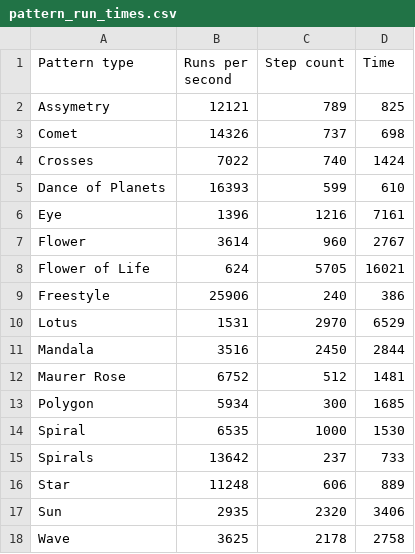
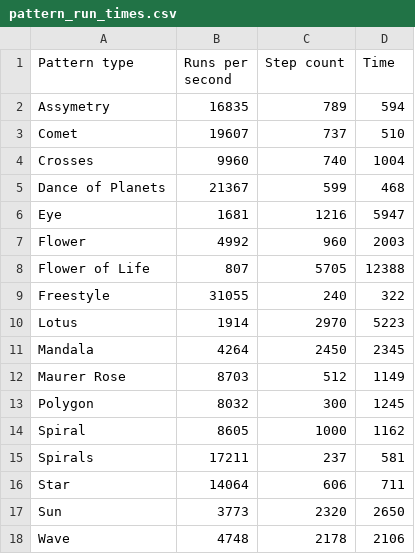
Before and after one commit to yoxigen/string_art, a CSV file: src/scripts/performance/pattern_run_times.csv, drawn as a sheet.

Commit message:
Updated perf

```diff
--- a/src/scripts/performance/pattern_run_times.csv
+++ b/src/scripts/performance/pattern_run_times.csv
@@ -1,18 +1,18 @@
 Pattern type, Runs per second, Step count, Time
-Assymetry,12121,789,825
-Comet,14326,737,698
-Crosses,7022,740,1424
-Dance of Planets,16393,599,610
-Eye,1396,1216,7161
-Flower,3614,960,2767
-Flower of Life,624,5705,16021
-Freestyle,25906,240,386
-Lotus,1531,2970,6529
-Mandala,3516,2450,2844
-Maurer Rose,6752,512,1481
-Polygon,5934,300,1685
-Spiral,6535,1000,1530
-Spirals,13642,237,733
-Star,11248,606,889
-Sun,2935,2320,3406
-Wave,3625,2178,2758
+Assymetry,16835,789,594
+Comet,19607,737,510
+Crosses,9960,740,1004
+Dance of Planets,21367,599,468
+Eye,1681,1216,5947
+Flower,4992,960,2003
+Flower of Life,807,5705,12388
+Freestyle,31055,240,322
+Lotus,1914,2970,5223
+Mandala,4264,2450,2345
+Maurer Rose,8703,512,1149
+Polygon,8032,300,1245
+Spiral,8605,1000,1162
+Spirals,17211,237,581
+Star,14064,606,711
+Sun,3773,2320,2650
+Wave,4748,2178,2106
```
